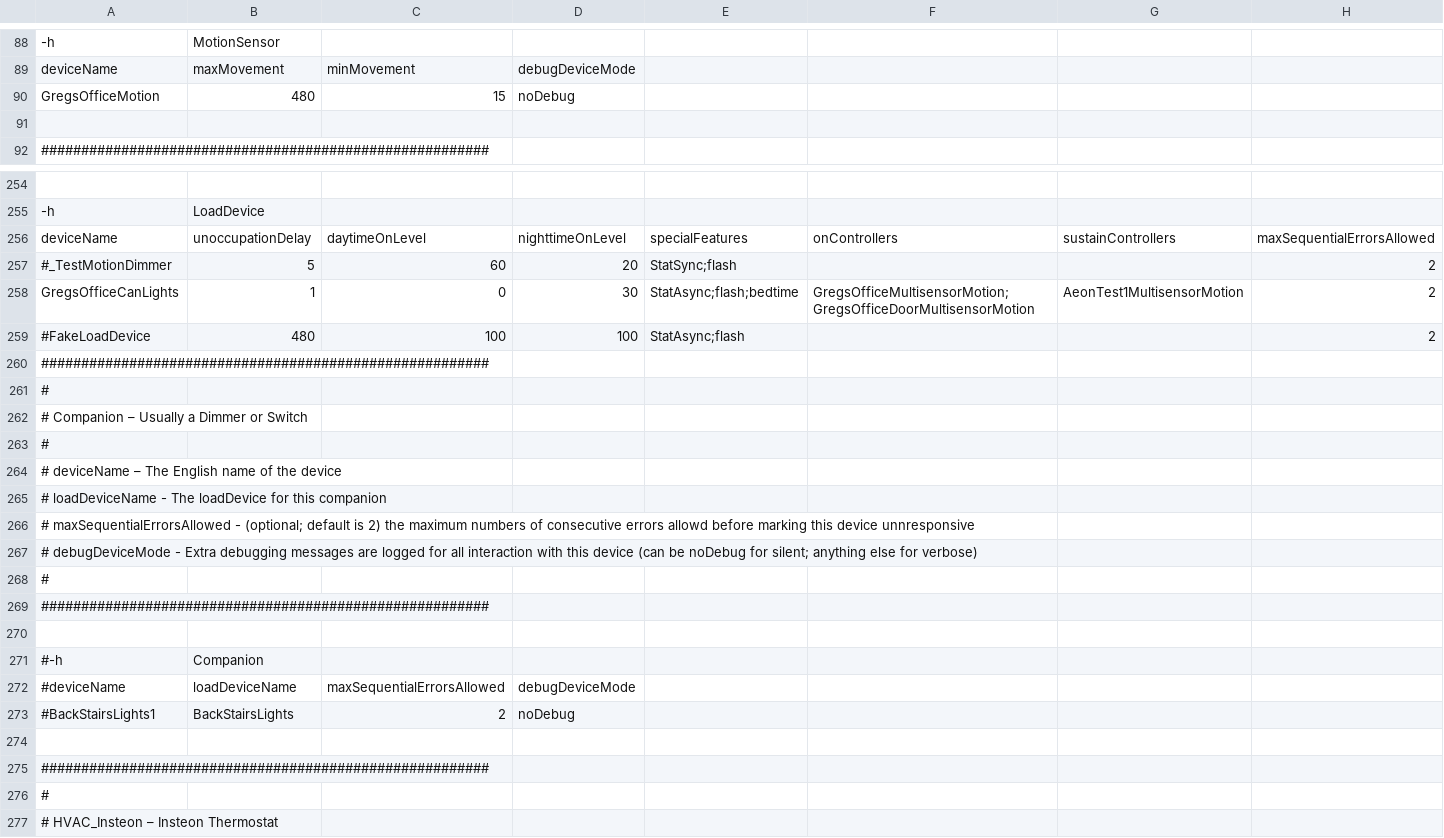
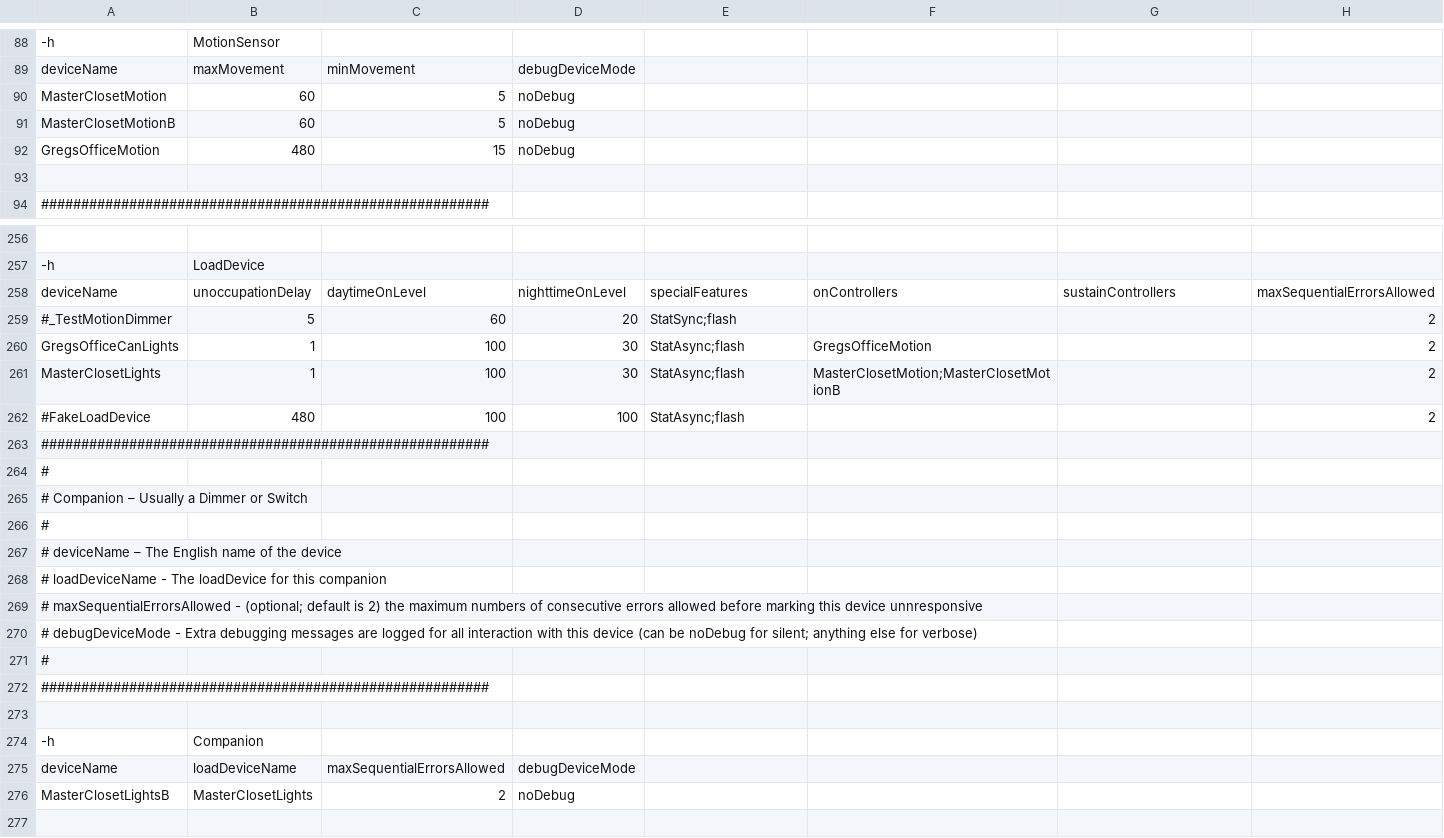
Before and after one commit to gsblive/MotionMap, a CSV file: Contents/Server Plugin/_Configurations/mmConfig.Regency.csv, drawn as a sheet; only a part is shown, gaps mark what is left out; the shorter side is filled out with more unchanged rows; addresses are those after the commit; rows hold the shown columns only; the diff names each change by its address in the sheet, - before the commit and + after, or states it on an @@ line.

Commit message:
Continuing Regency Support (Gregs Office and Master Closet)

```diff
--- a/Contents/Server Plugin/_Configurations/mmConfig.Regency.csv
+++ b/Contents/Server Plugin/_Configurations/mmConfig.Regency.csv
+row 90: MasterClosetMotion | 60 | 5 | noDebug
+row 91: MasterClosetMotionB | 60 | 5 | noDebug
-C260: 0
+C260: 100
-E260: StatAsync;flash;bedtime
+E260: StatAsync;flash
-F260: GregsOfficeMultisensorMotion;GregsOfficeDoorMultisensorMotion
+F260: GregsOfficeMotion
-G260: AeonTest1MultisensorMotion
+G260: (empty)
+row 261: MasterClosetLights | 1 | 100 | 30 | StatAsync;flash | MasterClosetMotion;MasterClosetMotionB |  | 2
-A269: …consecutive errors allowd before marking…
+A269: …consecutive errors allowed before marking…
-A274: #-h
+A274: -h
-A275: #deviceName
+A275: deviceName
-A276: #BackStairsLights1
+A276: MasterClosetLightsB
-B276: BackStairsLights
+B276: MasterClosetLights
```
